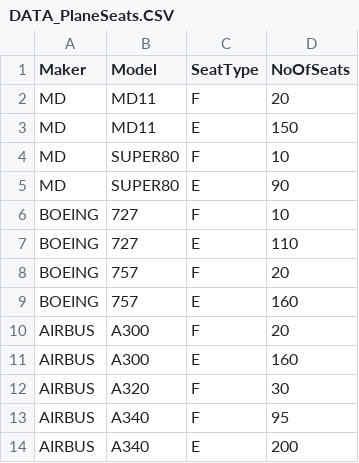
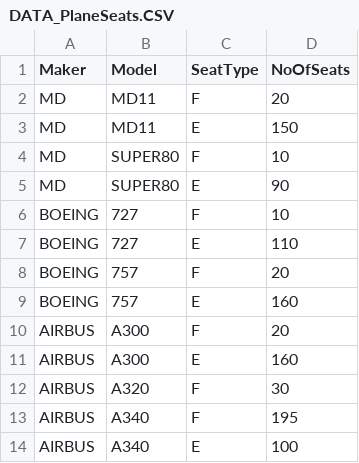
Before and after one commit to Geeknerd1337/CPP-Database-Implementation, a CSV file: AirportDashboard/AirportDashboard/data/DATA_PlaneSeats.CSV, drawn as a sheet; the diff names each change by its address in the sheet, - before the commit and + after, or states it on an @@ line.

```diff
--- a/AirportDashboard/AirportDashboard/data/DATA_PlaneSeats.CSV
+++ b/AirportDashboard/AirportDashboard/data/DATA_PlaneSeats.CSV
-D13 (NoOfSeats): 95
+D13 (NoOfSeats): 195
-D14 (NoOfSeats): 200
+D14 (NoOfSeats): 100
```
Also changed, not shown: AirportDashboard/AirportDashboard/data/DATA_Passenger.CSV, AirportDashboard/AirportDashboard/data/DATA_Plane.CSV, 5 other files.
